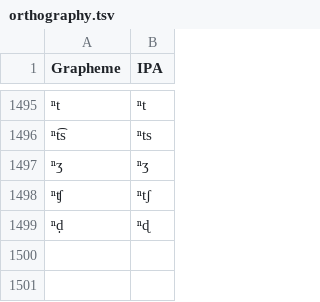
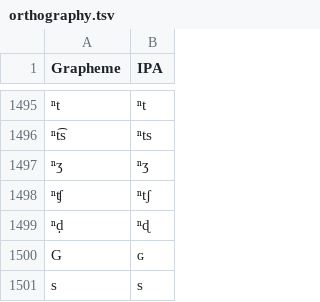
Before and after one commit to SimonGreenhill/abvdoutliers, a TSV file: etc/orthography.tsv, drawn as a sheet; only a part is shown, gaps mark what is left out; the diff names each change by its address in the sheet, - before the commit and + after, or states it on an @@ line.

```diff
--- a/etc/orthography.tsv
+++ b/etc/orthography.tsv
+row 1500: G | ɢ
+row 1501: s | s
```
Also changed, not shown: 8 other files.
